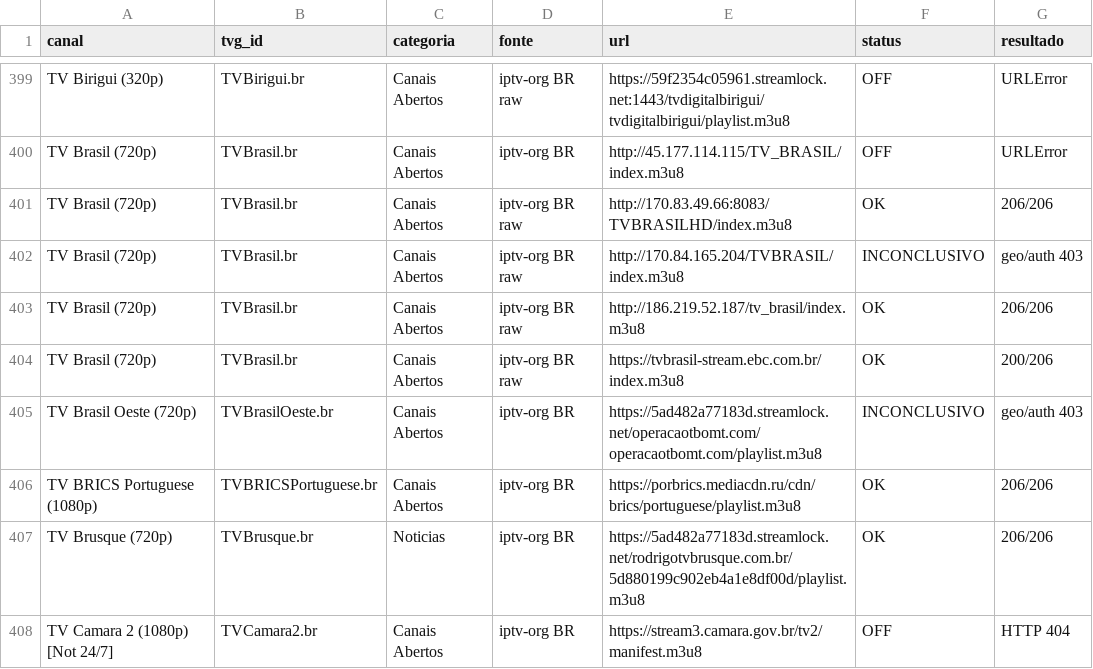
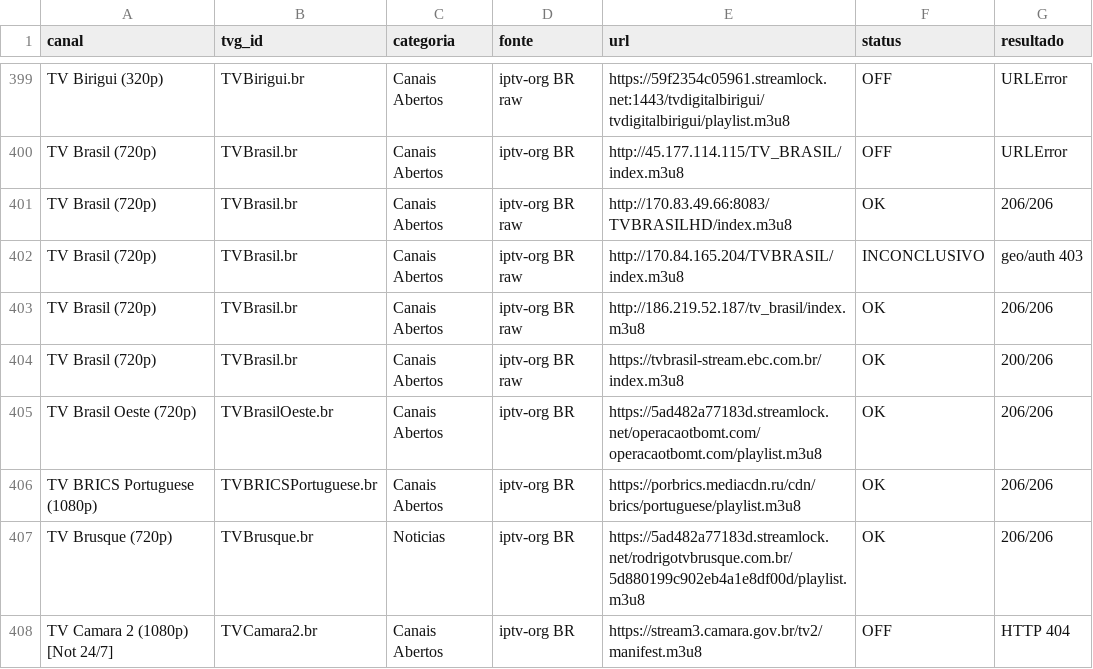
Before and after one commit to feijaum/iptv, a CSV file: candidate-status.csv, drawn as a sheet; only a part is shown, gaps mark what is left out; the diff covers the shown part only.

```diff
--- a/candidate-status.csv
+++ b/candidate-status.csv
@@ -404,3 +404,3 @@ TV Brasil (720p),TVBrasil.br,Canais Abertos,iptv-org BR raw,http://186.219.52.18
 TV Brasil (720p),TVBrasil.br,Canais Abertos,iptv-org BR raw,https://tvbrasil-stream.ebc.com.br/index.m3u8,OK,200/206
-TV Brasil Oeste (720p),TVBrasilOeste.br,Canais Abertos,iptv-org BR,https://5ad482a77183d.streamlock.net/operacaotbomt.com/operacaotbomt.com/playlist.m3u8,INCONCLUSIVO,geo/auth 403
+TV Brasil Oeste (720p),TVBrasilOeste.br,Canais Abertos,iptv-org BR,https://5ad482a77183d.streamlock.net/operacaotbomt.com/operacaotbomt.com/playlist.m3u8,OK,206/206
 TV BRICS Portuguese (1080p),TVBRICSPortuguese.br,Canais Abertos,iptv-org BR,https://porbrics.mediacdn.ru/cdn/brics/portuguese/playlist.m3u8,OK,206/206
```
Also changed, not shown: 97 edited cells elsewhere in this file, stream-status.csv, 3 other files.
